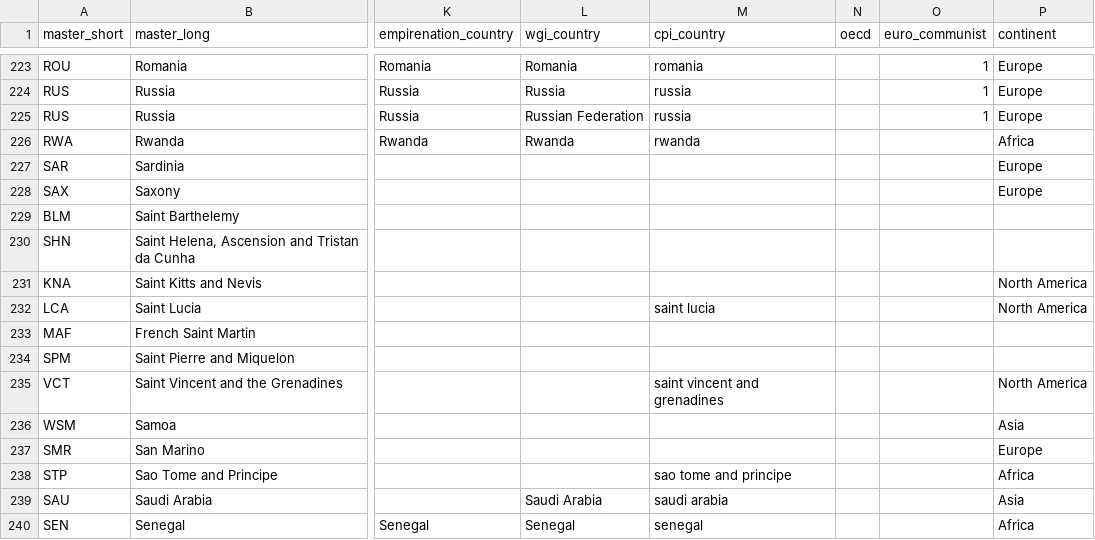
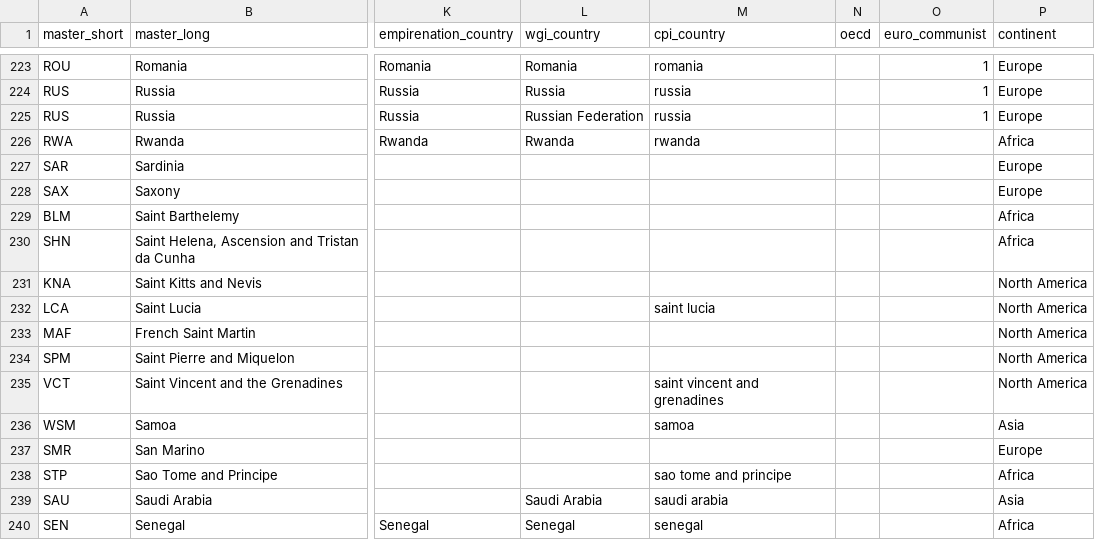
Before and after one commit to abissellsiders/ipsed, a CSV file: data-raw/countries.csv, drawn as a sheet; only a part is shown, gaps mark what is left out; the diff covers the shown part only; the diff names each change by its address in the sheet, - before the commit and + after, or states it on an @@ line.

Commit message:
update to 1999, country names

```diff
--- a/data-raw/countries.csv
+++ b/data-raw/countries.csv
-P229:P230 (continent): (empty)
+P229:P230 (continent): Africa
-P233:P234 (continent): (empty)
+P233:P234 (continent): North America
-M236 (cpi_country): (empty)
+M236 (cpi_country): samoa
```
Also changed, not shown: 1 added row and 73 edited cells elsewhere in this file, data-raw/cpi/cpi_1999.csv, 2 other files.
